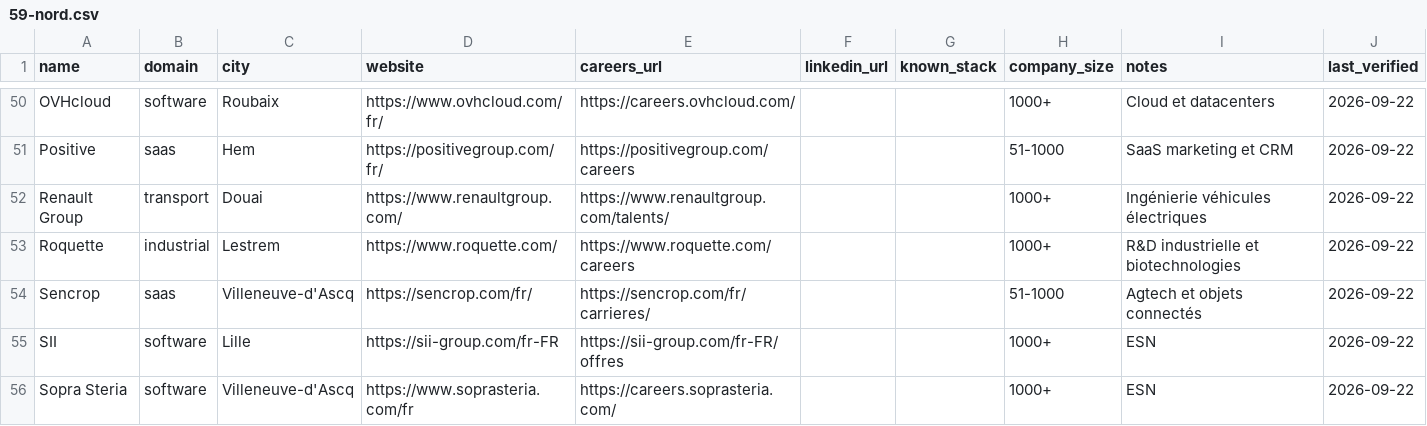
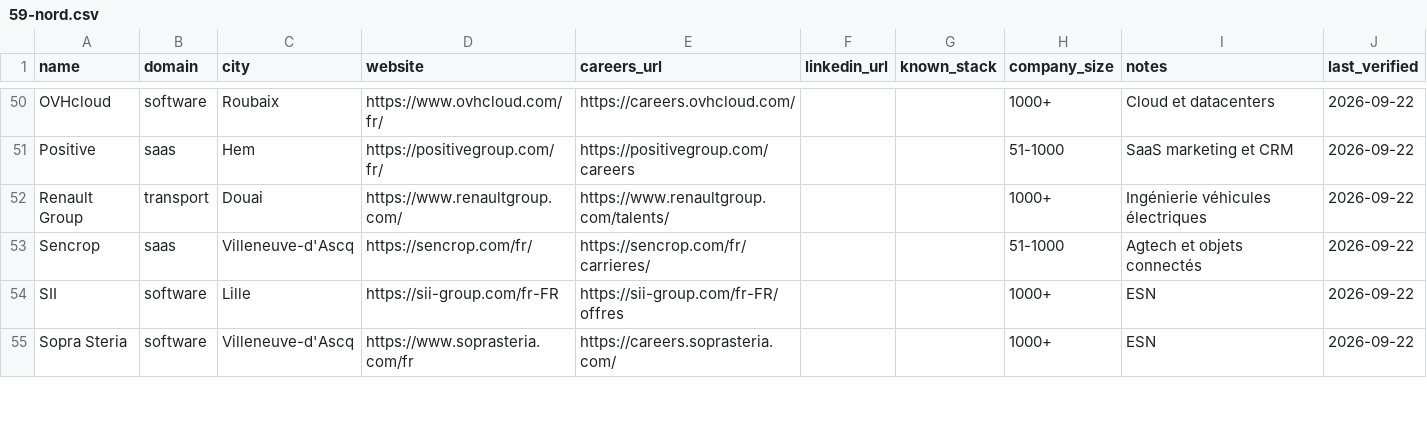
Before and after one commit to Korgys/tech-companies-in-france, a CSV file: data/hauts-de-france/59-nord.csv, drawn as a sheet; only a part is shown, gaps mark what is left out.

```diff
--- a/data/hauts-de-france/59-nord.csv
+++ b/data/hauts-de-france/59-nord.csv
@@ -52,3 +52,2 @@ Positive,saas,Hem,https://positivegroup.com/fr/,https://positivegroup.com/career
 Renault Group,transport,Douai,https://www.renaultgroup.com/,https://www.renaultgroup.com/talents/,,,1000+,Ingénierie véhicules électriques,2026-09-22
-Roquette,industrial,Lestrem,https://www.roquette.com/,https://www.roquette.com/careers,,,1000+,R&D industrielle et biotechnologies,2026-09-22
 Sencrop,saas,Villeneuve-d'Ascq,https://sencrop.com/fr/,https://sencrop.com/fr/carrieres/,,,51-1000,Agtech et objets connectés,2026-09-22
```
Also changed, not shown: data/grand-est/52-haute-marne.csv, data/normandie/27-eure.csv, 16 other files.
